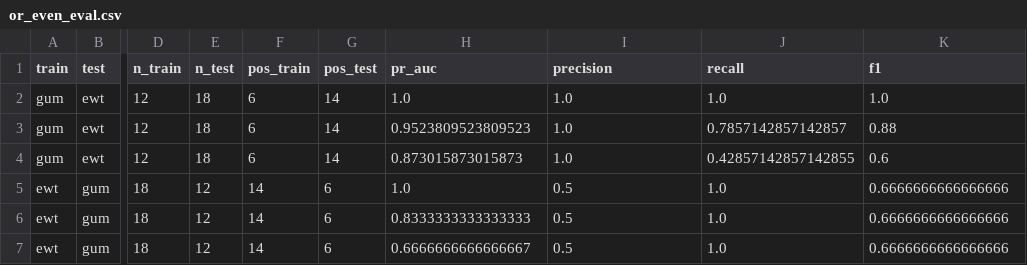
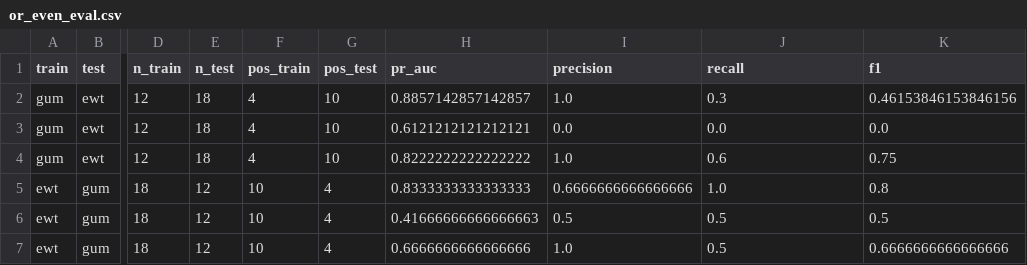
Before and after one commit to BrettRey/Language_as_a_Stack_of_HPC_Kinds, a CSV file: out/or_even_eval.csv, drawn as a sheet; only a part is shown, gaps mark what is left out; the diff names each change by its address in the sheet, - before the commit and + after, or states it on an @@ line.

```diff
--- a/out/or_even_eval.csv
+++ b/out/or_even_eval.csv
-F2:F4 (pos_train): 6
+F2:F4 (pos_train): 4
-G2:G4 (pos_test): 14
+G2:G4 (pos_test): 10
-H2 (pr_auc): 1.0
+H2 (pr_auc): 0.8857142857142857
-J2 (recall): 1.0
+J2 (recall): 0.3
-K2 (f1): 1.0
+K2 (f1): 0.46153846153846156
-H3 (pr_auc): 0.9523809523809523
+H3 (pr_auc): 0.6121212121212121
-I3 (precision): 1.0
+I3 (precision): 0.0
-J3 (recall): 0.7857142857142857
+J3 (recall): 0.0
-K3 (f1): 0.88
+K3 (f1): 0.0
-H4 (pr_auc): 0.873015873015873
+H4 (pr_auc): 0.8222222222222222
-J4 (recall): 0.42857142857142855
+J4 (recall): 0.6
-K4 (f1): 0.6
+K4 (f1): 0.75
-F5:F7 (pos_train): 14
+F5:F7 (pos_train): 10
-G5:G7 (pos_test): 6
+G5:G7 (pos_test): 4
-H5 (pr_auc): 1.0
+H5 (pr_auc): 0.8333333333333333
-I5 (precision): 0.5
+I5 (precision): 0.6666666666666666
-K5 (f1): 0.6666666666666666
+K5 (f1): 0.8
-H6 (pr_auc): 0.8333333333333333
+H6 (pr_auc): 0.41666666666666663
-J6:J7 (recall): 1.0
+J6:J7 (recall): 0.5
-K6 (f1): 0.6666666666666666
+K6 (f1): 0.5
-H7 (pr_auc): 0.6666666666666667
+H7 (pr_auc): 0.6666666666666666
-I7 (precision): 0.5
+I7 (precision): 1.0
```
Also changed, not shown: out/cx_battery_eval.csv, out/cx_battery_prevalence.csv, 32 other files.
